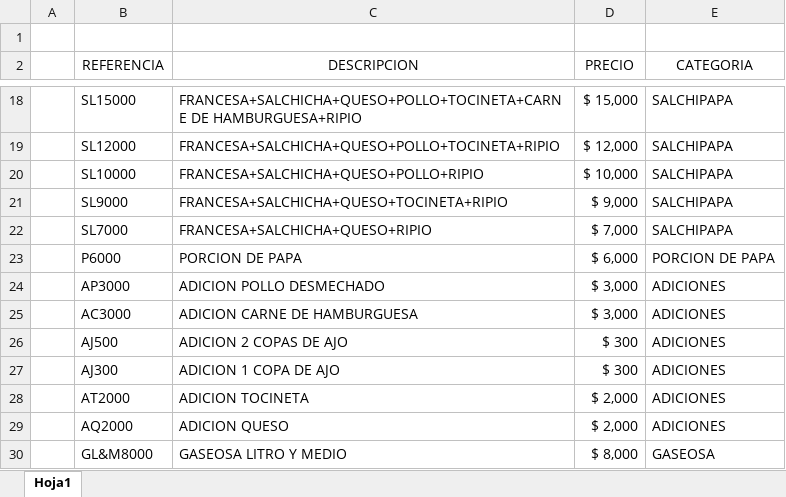
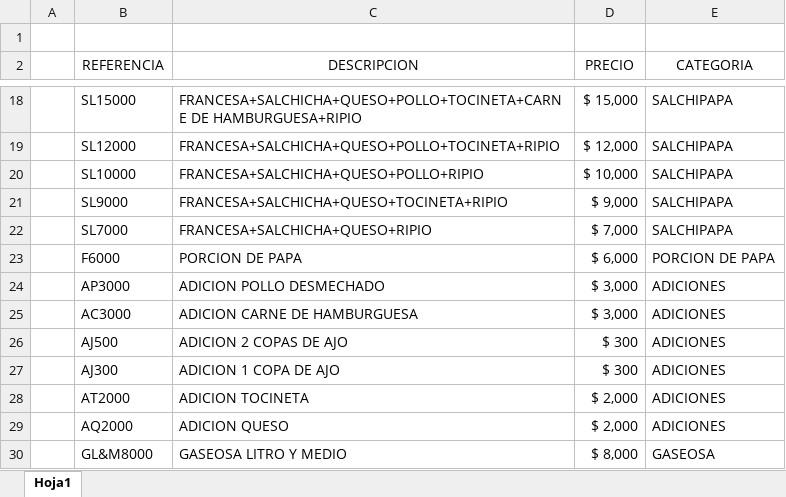
Before and after one commit to javiergaleano-oss/menu-digital-hamburmil, an Excel workbook: BASE DE DATOS MENU COMIDAS RAPIDAS.xlsx, sheet Hoja1, drawn as a sheet; only a part is shown, gaps mark what is left out; values as stored, in another font and other column widths than the file's, no borders; the diff names each change by its address in the sheet, - before the commit and + after, or states it on an @@ line.

```diff
--- a/BASE DE DATOS MENU COMIDAS RAPIDAS.xlsx (sheet Hoja1)
+++ b/BASE DE DATOS MENU COMIDAS RAPIDAS.xlsx (sheet Hoja1)
-B23 (REFERENCIA): P6000
+B23 (REFERENCIA): F6000
```
Also changed, not shown: 7 other files.
